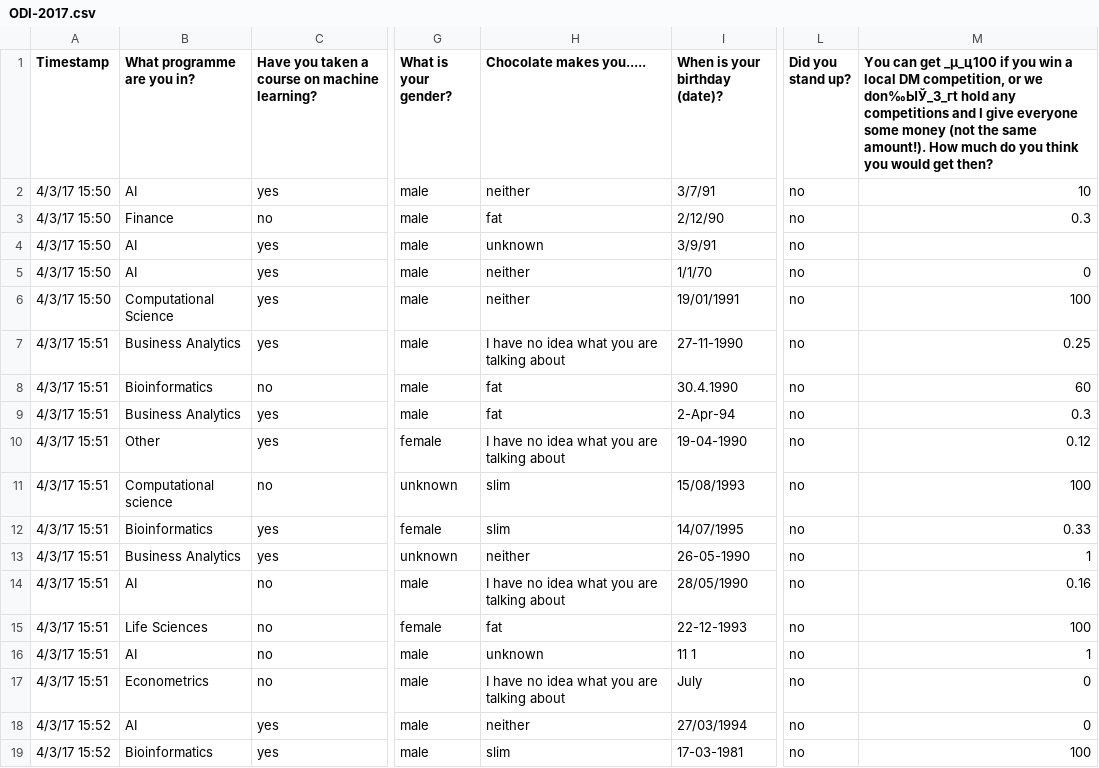
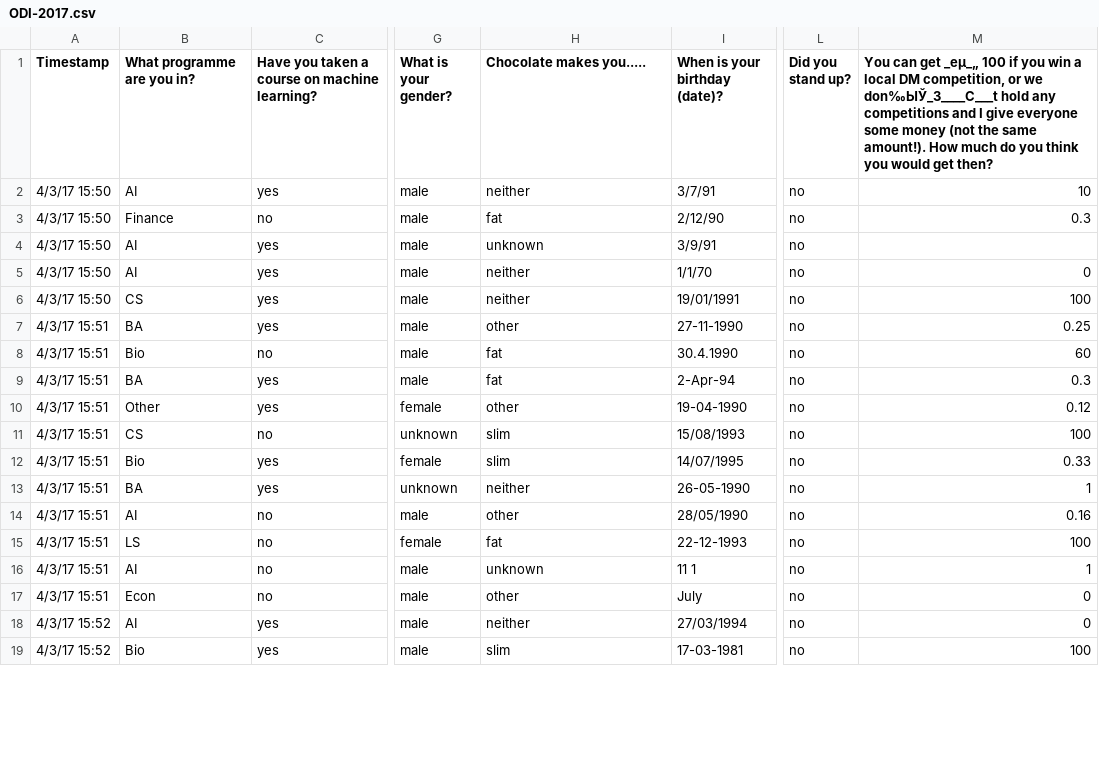
Before and after one commit to arashparnia/Data-Mining, a CSV file: assignment-1/ODI-2017.csv, drawn as a sheet; only a part is shown, gaps mark what is left out; the diff covers the shown part only; the diff names each change by its address in the sheet, - before the commit and + after, or states it on an @@ line.

```diff
--- a/assignment-1/ODI-2017.csv
+++ b/assignment-1/ODI-2017.csv
-M1: …can get _µ_ц100 if you win a local DM competition, or we don‰ЫЎ_З_гt hold any…
+M1: …can get _еµ_„ 100 if you win a local DM competition, or we don‰ЫЎ_З____С___t hold any…
-B6 (What programme are you in?): Computational Science
+B6 (What programme are you in?): CS
-B7 (What programme are you in?): Business Analytics
+B7 (What programme are you in?): BA
-H7 (Chocolate makes you.....): I have no idea what you are talking about
+H7 (Chocolate makes you.....): other
-B8 (What programme are you in?): Bioinformatics
+B8 (What programme are you in?): Bio
-B9 (What programme are you in?): Business Analytics
+B9 (What programme are you in?): BA
-H10 (Chocolate makes you.....): I have no idea what you are talking about
+H10 (Chocolate makes you.....): other
-B11 (What programme are you in?): Computational science
+B11 (What programme are you in?): CS
-B12 (What programme are you in?): Bioinformatics
+B12 (What programme are you in?): Bio
-B13 (What programme are you in?): Business Analytics
+B13 (What programme are you in?): BA
-H14 (Chocolate makes you.....): I have no idea what you are talking about
+H14 (Chocolate makes you.....): other
-B15 (What programme are you in?): Life Sciences
+B15 (What programme are you in?): LS
-B17 (What programme are you in?): Econometrics
+B17 (What programme are you in?): Econ
-H17 (Chocolate makes you.....): I have no idea what you are talking about
+H17 (Chocolate makes you.....): other
-B19 (What programme are you in?): Bioinformatics
+B19 (What programme are you in?): Bio
```
Also changed, not shown: 130 edited cells elsewhere in this file, 7 other files.
